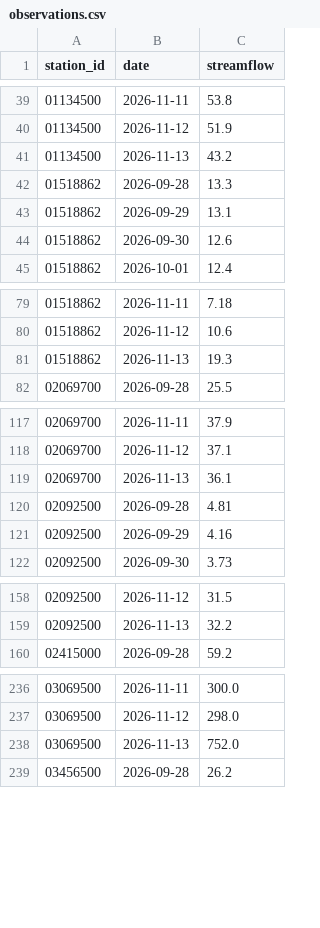
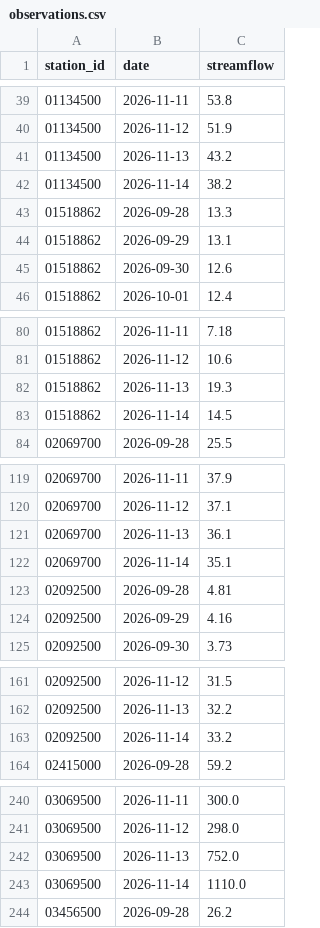
Before and after one commit to Jaugjaug/Portfolio3-hydro-risk-dashboard, a CSV file: data/observations.csv, drawn as a sheet; only a part is shown, gaps mark what is left out; the diff covers the shown part only.

```diff
--- a/data/observations.csv
+++ b/data/observations.csv
@@ -41,2 +41,3 @@ station_id,date,streamflow
 01134500,2026-11-13,43.2
+01134500,2026-11-14,38.2
 01518862,2026-09-28,13.3
@@ -81,2 +82,3 @@ station_id,date,streamflow
 01518862,2026-11-13,19.3
+01518862,2026-11-14,14.5
 02069700,2026-09-28,25.5
@@ -119,2 +121,3 @@ station_id,date,streamflow
 02069700,2026-11-13,36.1
+02069700,2026-11-14,35.1
 02092500,2026-09-28,4.81
@@ -159,2 +162,3 @@ station_id,date,streamflow
 02092500,2026-11-13,32.2
+02092500,2026-11-14,33.2
 02415000,2026-09-28,59.2
@@ -238,2 +242,3 @@ station_id,date,streamflow
 03069500,2026-11-13,752.0
+03069500,2026-11-14,1110.0
 03456500,2026-09-28,26.2
```
Also changed, not shown: 14 added rows elsewhere in this file.
